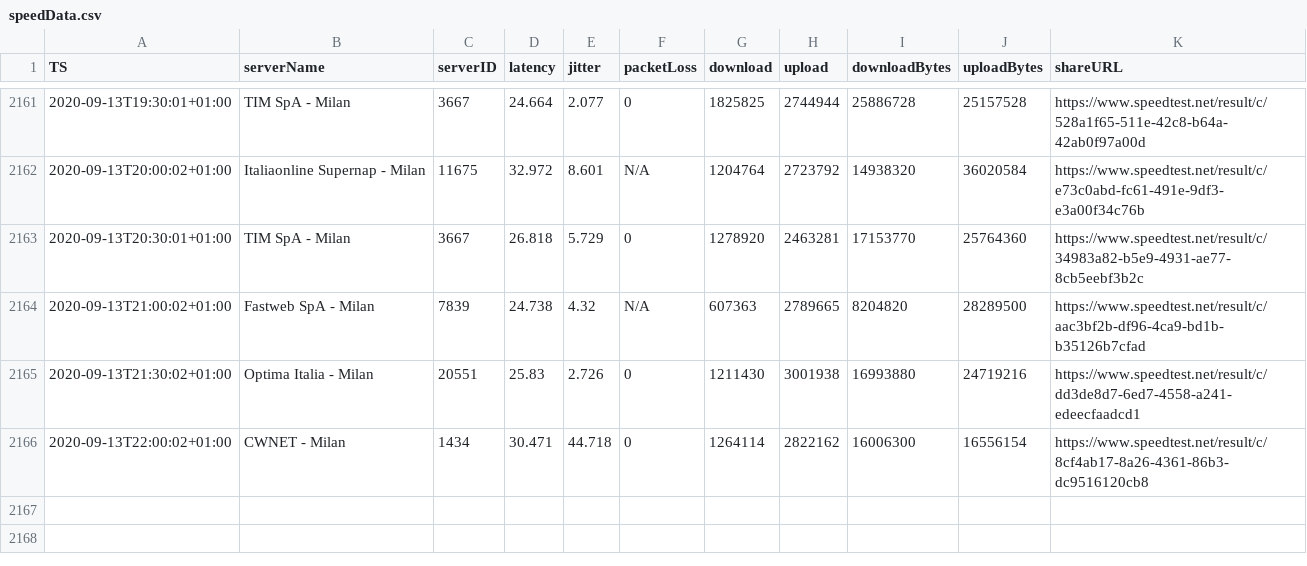
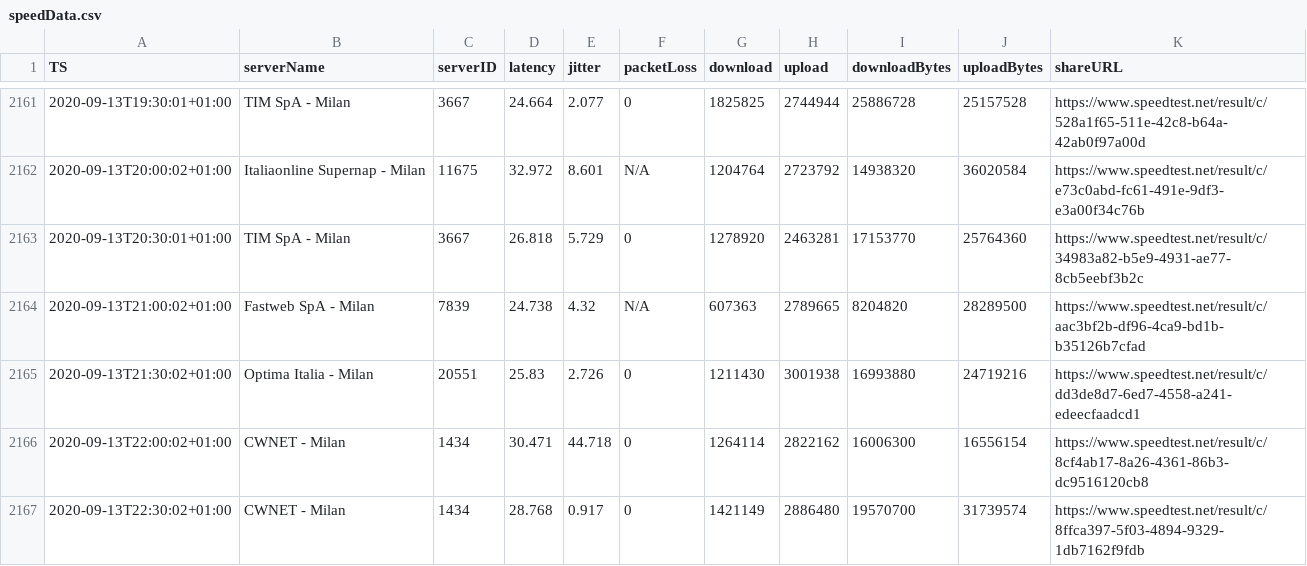
Before and after one commit to mauriziopapini/datalog, a CSV file: speedData.csv, drawn as a sheet; only a part is shown, gaps mark what is left out.

Commit message:
upd

```diff
--- a/speedData.csv
+++ b/speedData.csv
@@ -2166 +2166,2 @@
 "2020-09-13T22:00:02+01:00","CWNET - Milan","1434","30.471","44.718","0","1264114","2822162","16006300","16556154","https://www.speedtest.net/result/c/8cf4ab17-8a26-4361-86b3-dc9516120cb8"
+"2020-09-13T22:30:02+01:00","CWNET - Milan","1434","28.768","0.917","0","1421149","2886480","19570700","31739574","https://www.speedtest.net/result/c/8ffca397-5f03-4894-9329-1db7162f9fdb"
```
